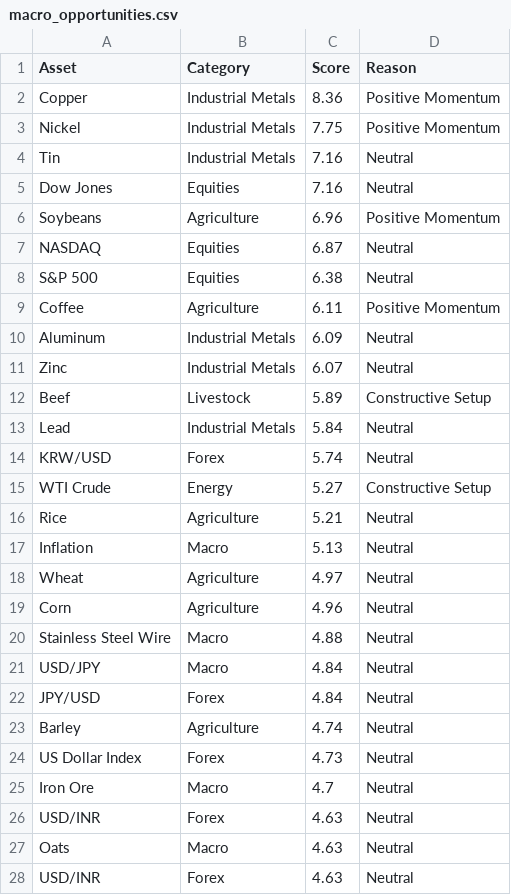
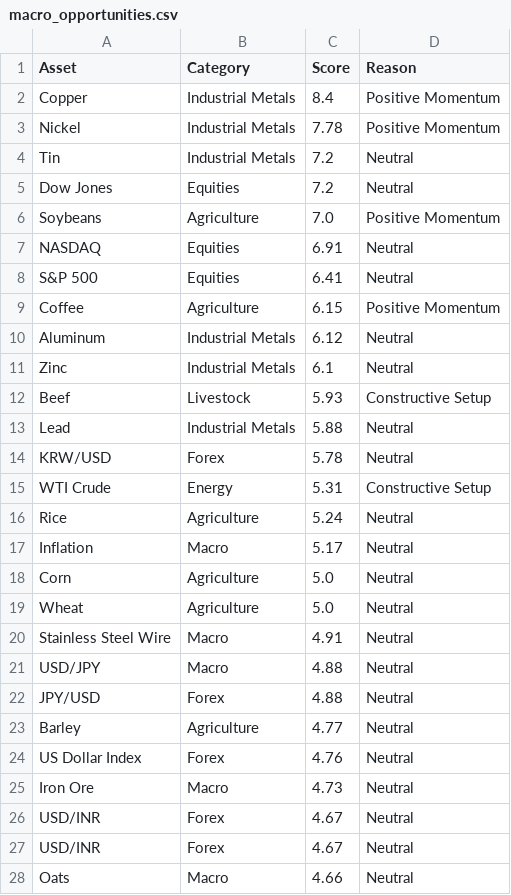
Before and after one commit to Rajatpatyal/Fred_Commodity_Yield, a CSV file: output/macro_opportunities.csv, drawn as a sheet; only a part is shown; the diff covers the shown part only.

```diff
--- a/output/macro_opportunities.csv
+++ b/output/macro_opportunities.csv
@@ -1,28 +1,28 @@
 Asset,Category,Score,Reason
-Copper,Industrial Metals,8.36,Positive Momentum
-Nickel,Industrial Metals,7.75,Positive Momentum
-Tin,Industrial Metals,7.16,Neutral
-Dow Jones,Equities,7.16,Neutral
-Soybeans,Agriculture,6.96,Positive Momentum
-NASDAQ,Equities,6.87,Neutral
-S&P 500,Equities,6.38,Neutral
-Coffee,Agriculture,6.11,Positive Momentum
-Aluminum,Industrial Metals,6.09,Neutral
-Zinc,Industrial Metals,6.07,Neutral
-Beef,Livestock,5.89,Constructive Setup
-Lead,Industrial Metals,5.84,Neutral
-KRW/USD,Forex,5.74,Neutral
-WTI Crude,Energy,5.27,Constructive Setup
-Rice,Agriculture,5.21,Neutral
-Inflation,Macro,5.13,Neutral
-Wheat,Agriculture,4.97,Neutral
-Corn,Agriculture,4.96,Neutral
-Stainless Steel Wire,Macro,4.88,Neutral
-USD/JPY,Macro,4.84,Neutral
-JPY/USD,Forex,4.84,Neutral
-Barley,Agriculture,4.74,Neutral
-US Dollar Index,Forex,4.73,Neutral
-Iron Ore,Macro,4.7,Neutral
-USD/INR,Forex,4.63,Neutral
-Oats,Macro,4.63,Neutral
-USD/INR,Forex,4.63,Neutral
+Copper,Industrial Metals,8.4,Positive Momentum
+Nickel,Industrial Metals,7.78,Positive Momentum
+Tin,Industrial Metals,7.2,Neutral
+Dow Jones,Equities,7.2,Neutral
+Soybeans,Agriculture,7.0,Positive Momentum
+NASDAQ,Equities,6.91,Neutral
+S&P 500,Equities,6.41,Neutral
+Coffee,Agriculture,6.15,Positive Momentum
+Aluminum,Industrial Metals,6.12,Neutral
+Zinc,Industrial Metals,6.1,Neutral
+Beef,Livestock,5.93,Constructive Setup
+Lead,Industrial Metals,5.88,Neutral
+KRW/USD,Forex,5.78,Neutral
+WTI Crude,Energy,5.31,Constructive Setup
+Rice,Agriculture,5.24,Neutral
+Inflation,Macro,5.17,Neutral
+Corn,Agriculture,5.0,Neutral
+Wheat,Agriculture,5.0,Neutral
+Stainless Steel Wire,Macro,4.91,Neutral
+USD/JPY,Macro,4.88,Neutral
+JPY/USD,Forex,4.88,Neutral
+Barley,Agriculture,4.77,Neutral
+US Dollar Index,Forex,4.76,Neutral
+Iron Ore,Macro,4.73,Neutral
+USD/INR,Forex,4.67,Neutral
+USD/INR,Forex,4.67,Neutral
+Oats,Macro,4.66,Neutral
```
Also changed, not shown: 26 edited cells elsewhere in this file, output/macro_snapshot.csv, 4 other files.
